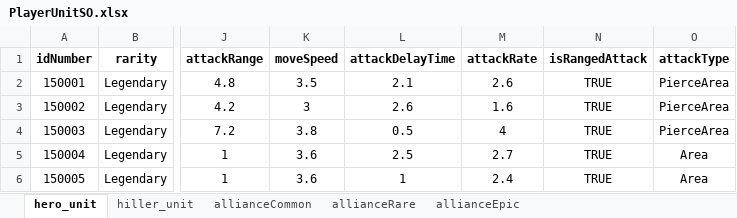
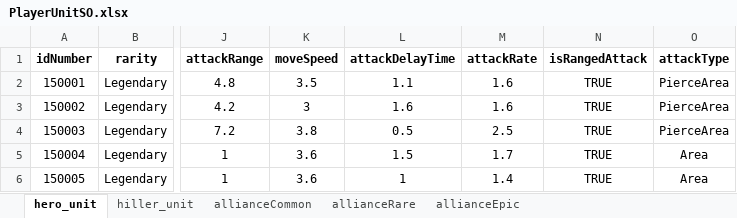
Before and after one commit to gyro1515/TeamProject_CheerUpMyHero, an Excel workbook: Assets/Excel/PlayerUnitSO.xlsx, sheet hero_unit, drawn as a sheet; only a part is shown, gaps mark what is left out; values as stored, in another font and other column widths than the file's, no borders; the diff names each change by its address in the sheet, - before the commit and + after, or states it on an @@ line.

```diff
--- a/Assets/Excel/PlayerUnitSO.xlsx (sheet hero_unit)
+++ b/Assets/Excel/PlayerUnitSO.xlsx (sheet hero_unit)
-L2 (attackDelayTime): 2.1
+L2 (attackDelayTime): 1.1
-M2 (attackRate): 2.6
+M2 (attackRate): 1.6
-L3 (attackDelayTime): 2.6
+L3 (attackDelayTime): 1.6
-M4 (attackRate): 4
+M4 (attackRate): 2.5
-L5 (attackDelayTime): 2.5
+L5 (attackDelayTime): 1.5
-M5 (attackRate): 2.7
+M5 (attackRate): 1.7
-M6 (attackRate): 2.4
+M6 (attackRate): 1.4
```
Also changed, not shown: Assets/Excel/SynergyEffectSO.xlsx, 18 other files.
